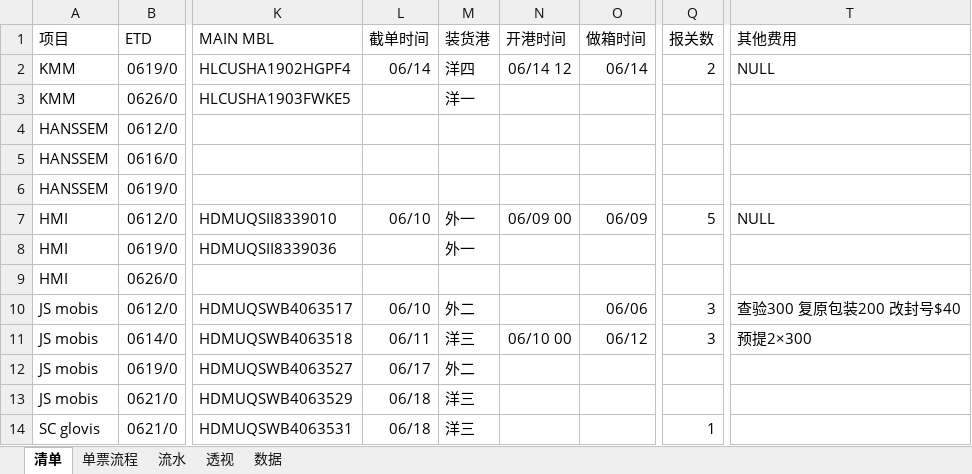
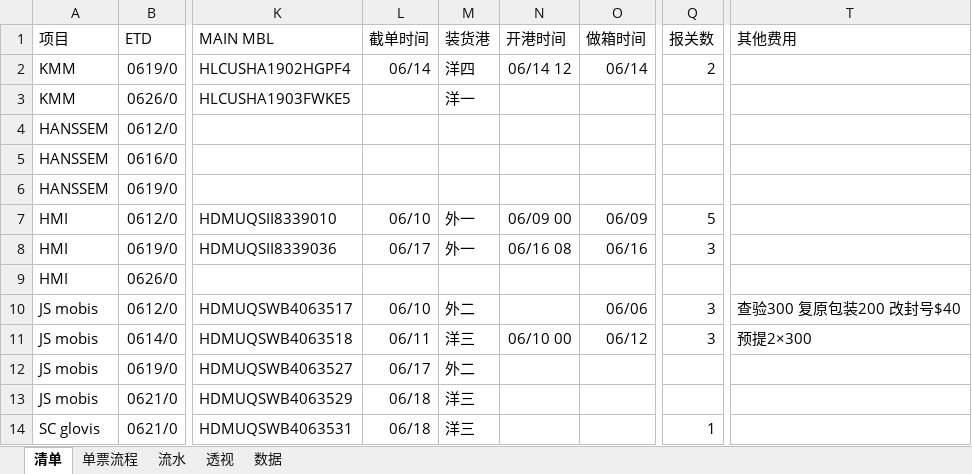
Before and after one commit to ColorfullyZhang/rang, an Excel workbook: yjc/所有单子.xlsm, sheet 清单, drawn as a sheet; only a part is shown, gaps mark what is left out; values as stored, in another font and other column widths than the file's, no borders; conditional formats and table styles not drawn; the diff names each change by its address in the sheet, - before the commit and + after, or states it on an @@ line.

```diff
--- a/yjc/所有单子.xlsm (sheet 清单)
+++ b/yjc/所有单子.xlsm (sheet 清单)
-T2 (其他费用): NULL
+T2 (其他费用): (empty)
-T7 (其他费用): NULL
+T7 (其他费用): (empty)
-L8 (截单时间): (empty)
+L8 (截单时间): 06/17
-N8 (开港时间): (empty)
+N8 (开港时间): 06/16 08
-O8 (做箱时间): (empty)
+O8 (做箱时间): 06/16
-Q8 (报关数): (empty)
+Q8 (报关数): 3
```
Also changed, not shown: sheet 透视, sheet 流水, sheet 数据, hidden cells, charts or pictures, yjc/research/出运清单汇总.xlsx, 3 other files.
